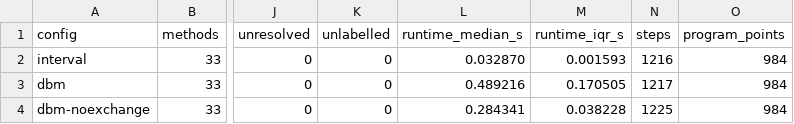
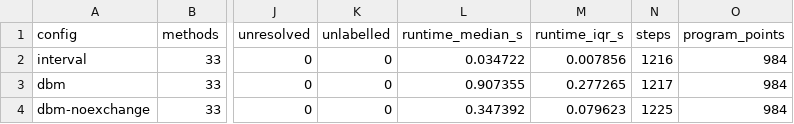
Before and after one commit to NiclasIrsbol/Program-analysis-Group-10, a CSV file: jpamb-main/solutions/array_bounds/results/summary.csv, drawn as a sheet; only a part is shown, gaps mark what is left out; the diff names each change by its address in the sheet, - before the commit and + after, or states it on an @@ line.

```diff
--- a/jpamb-main/solutions/array_bounds/results/summary.csv
+++ b/jpamb-main/solutions/array_bounds/results/summary.csv
-L2 (runtime_median_s): 0.032870
+L2 (runtime_median_s): 0.034722
-M2 (runtime_iqr_s): 0.001593
+M2 (runtime_iqr_s): 0.007856
-L3 (runtime_median_s): 0.489216
+L3 (runtime_median_s): 0.907355
-M3 (runtime_iqr_s): 0.170505
+M3 (runtime_iqr_s): 0.277265
-L4 (runtime_median_s): 0.284341
+L4 (runtime_median_s): 0.347392
-M4 (runtime_iqr_s): 0.038228
+M4 (runtime_iqr_s): 0.079623
```
Also changed, not shown: jpamb-main/solutions/array_bounds/external-tools-results/checker_framework_accesses.csv, jpamb-main/solutions/array_bounds/external-tools-results/external_tools_summary.csv, 12 other files.
